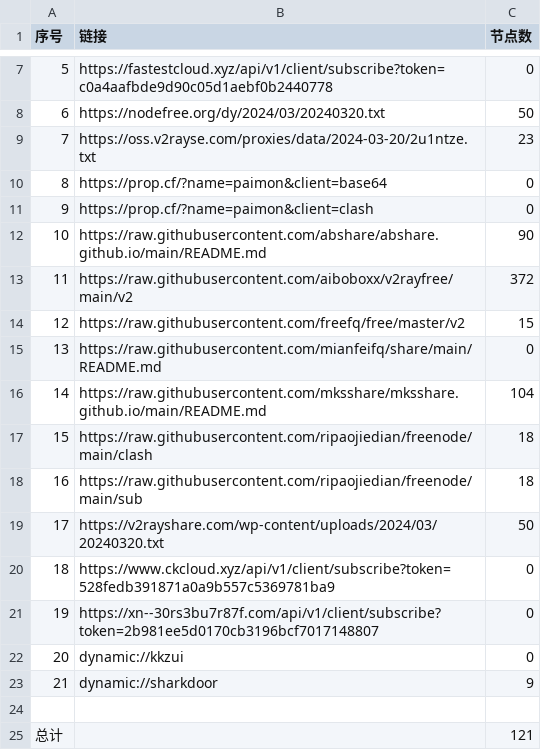
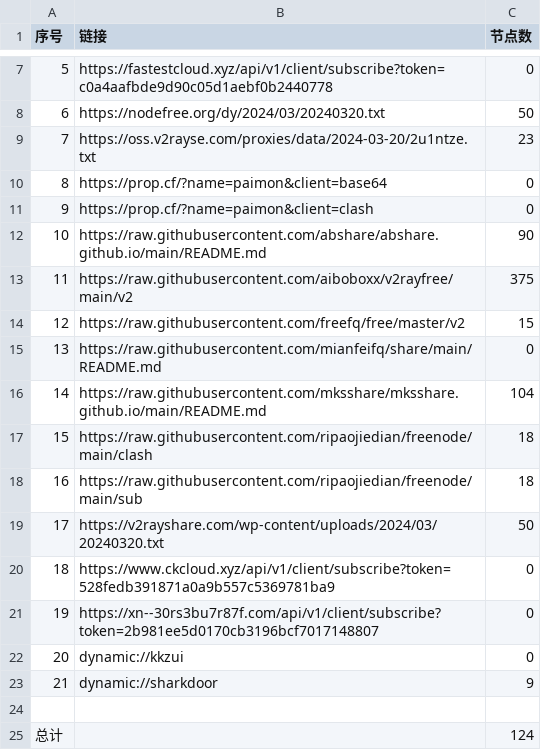
Before and after one commit to youkai0100/zijian-vpn-, a CSV file: list_result.csv, drawn as a sheet; only a part is shown, gaps mark what is left out.

```diff
--- a/list_result.csv
+++ b/list_result.csv
@@ -12,3 +12,3 @@
 10,https://raw.githubusercontent.com/abshare/abshare.github.io/main/README.md,90
-11,https://raw.githubusercontent.com/aiboboxx/v2rayfree/main/v2,372
+11,https://raw.githubusercontent.com/aiboboxx/v2rayfree/main/v2,375
 12,https://raw.githubusercontent.com/freefq/free/master/v2,15
@@ -24,2 +24,2 @@
 
-总计,,121
+总计,,124
```
Also changed, not shown: 5 other files.
